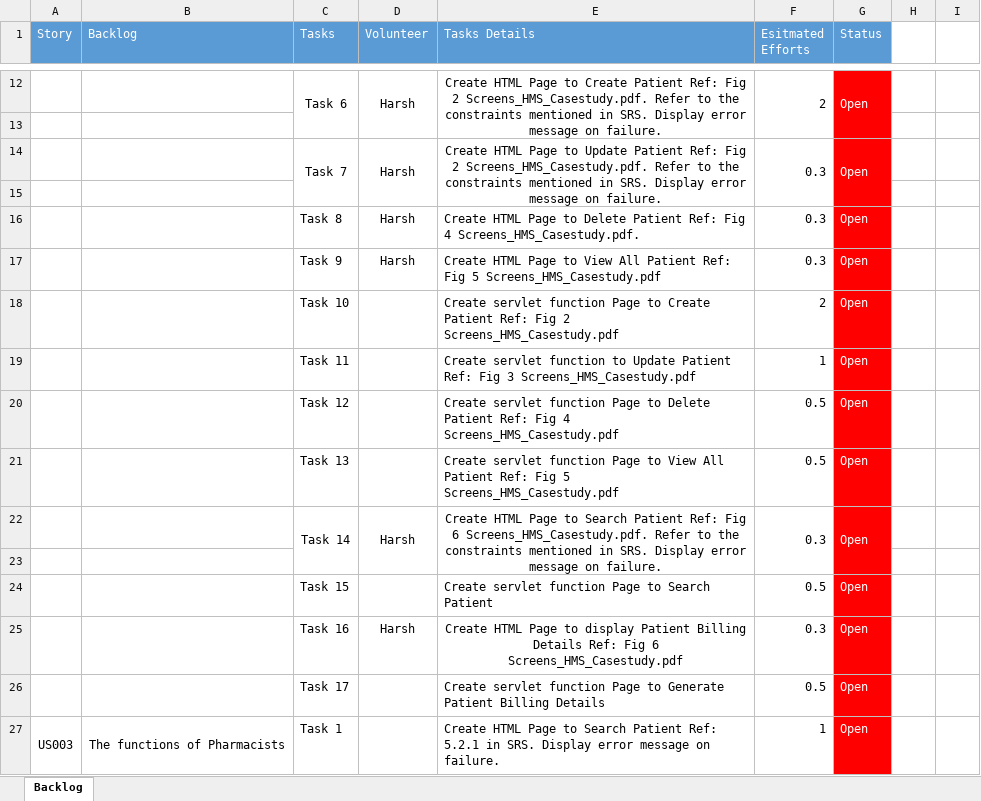
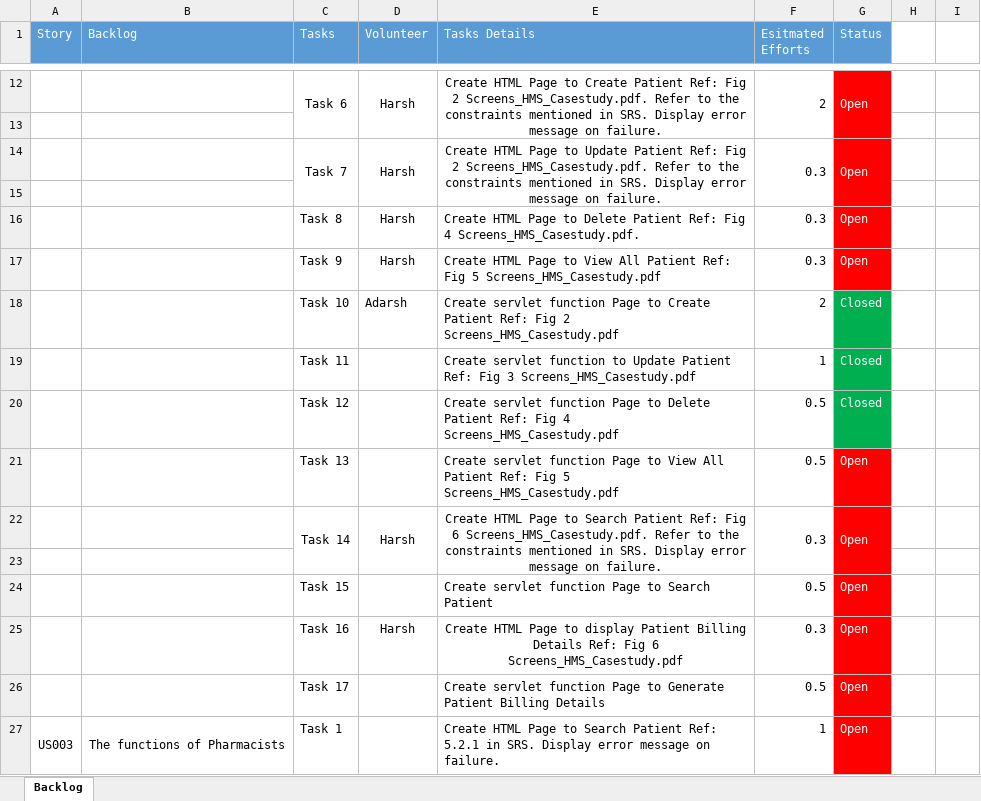
Before and after one commit to AdarshShah/Hospital-Management-System, an Excel workbook: Scrum_Backlog.xlsx, sheet Backlog, drawn as a sheet; only a part is shown, gaps mark what is left out; values as stored, in another font and other column widths than the file's, no borders; the diff names each change by its address in the sheet, - before the commit and + after, or states it on an @@ line.

Commit message:
scrum_backlog updated

```diff
--- a/Scrum_Backlog.xlsx (sheet Backlog)
+++ b/Scrum_Backlog.xlsx (sheet Backlog)
-D18 (Volunteer): (empty)
+D18 (Volunteer): Adarsh
-G18:G20 (Status): Open
+G18:G20 (Status): Closed
-G18:G20 fill: #FF0000
+G18:G20 fill: #00B050
```
Also changed, not shown: 1 other file.
